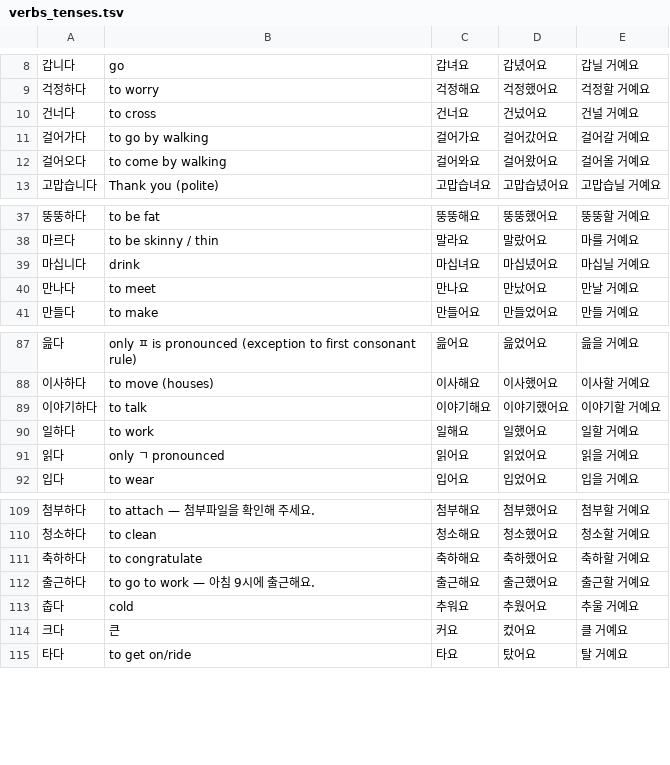
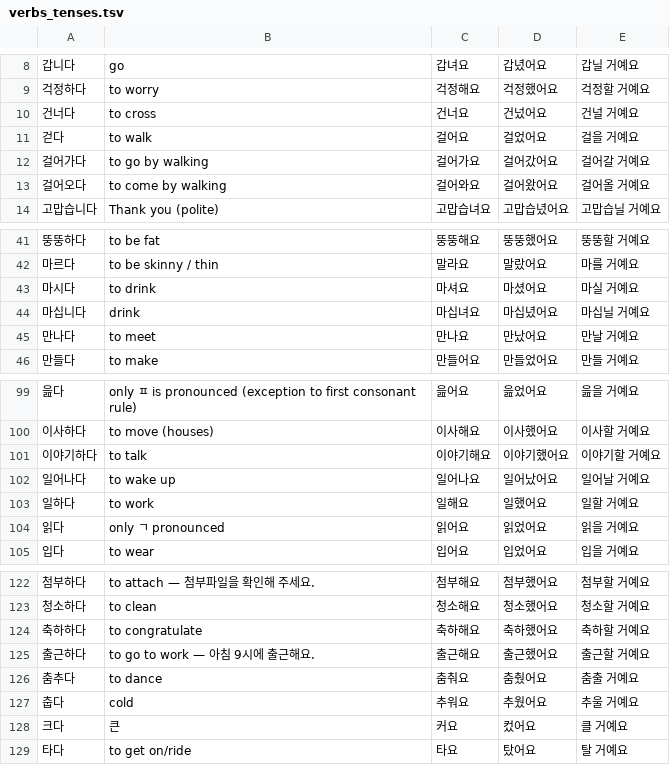
Before and after one commit to Jaskamalkainth/jaskamalkainth.github.io, a TSV file: blog_posts/verbs_tenses.tsv, drawn as a sheet; only a part is shown, gaps mark what is left out; the diff covers the shown part only; the diff names each change by its address in the sheet, - before the commit and + after, or states it on an @@ line.

```diff
--- a/blog_posts/verbs_tenses.tsv
+++ b/blog_posts/verbs_tenses.tsv
+row 11: 걷다 | to walk | 걸어요 | 걸었어요 | 걸을 거예요
+row 43: 마시다 | to drink | 마셔요 | 마셨어요 | 마실 거예요
+row 102: 일어나다 | to wake up | 일어나요 | 일어났어요 | 일어날 거예요
+row 126: 춤추다 | to dance | 춤춰요 | 춤췄어요 | 춤출 거예요
```
Also changed, not shown: 10 added rows elsewhere in this file, 1 other file.
